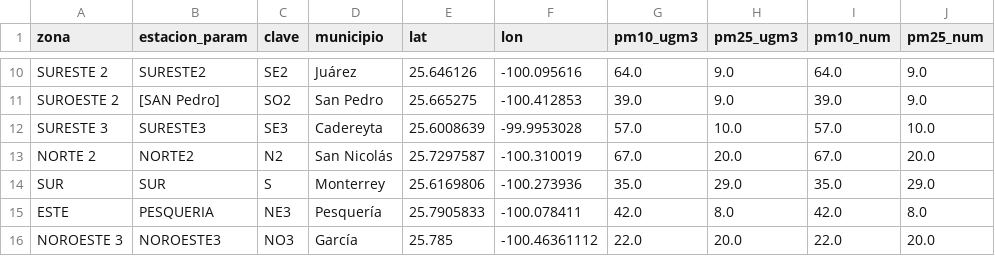
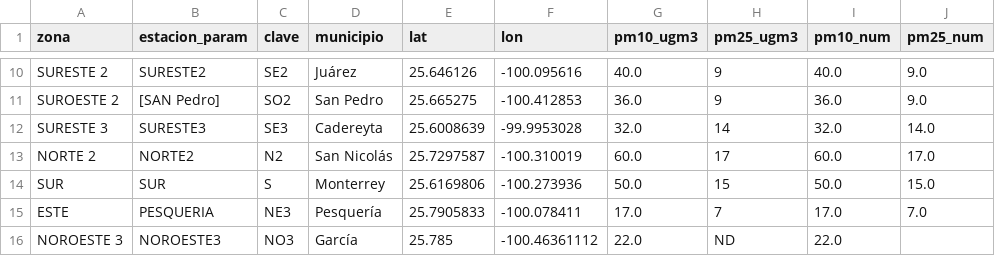
Before and after one commit to vasquez-roberto/capturaDatos_SIMA, a CSV file: sima_lecturas_estaciones.csv, drawn as a sheet; only a part is shown, gaps mark what is left out; the diff covers the shown part only; the diff names each change by its address in the sheet, - before the commit and + after, or states it on an @@ line.

```diff
--- a/sima_lecturas_estaciones.csv
+++ b/sima_lecturas_estaciones.csv
-G10 (pm10_ugm3): 64.0
+G10 (pm10_ugm3): 40.0
-H10:H11 (pm25_ugm3): 9.0
+H10:H11 (pm25_ugm3): 9
-I10 (pm10_num): 64.0
+I10 (pm10_num): 40.0
-G11 (pm10_ugm3): 39.0
+G11 (pm10_ugm3): 36.0
-I11 (pm10_num): 39.0
+I11 (pm10_num): 36.0
-G12 (pm10_ugm3): 57.0
+G12 (pm10_ugm3): 32.0
-H12 (pm25_ugm3): 10.0
+H12 (pm25_ugm3): 14
-I12 (pm10_num): 57.0
+I12 (pm10_num): 32.0
-J12 (pm25_num): 10.0
+J12 (pm25_num): 14.0
-G13 (pm10_ugm3): 67.0
+G13 (pm10_ugm3): 60.0
-H13 (pm25_ugm3): 20.0
+H13 (pm25_ugm3): 17
-I13 (pm10_num): 67.0
+I13 (pm10_num): 60.0
-J13 (pm25_num): 20.0
+J13 (pm25_num): 17.0
-G14 (pm10_ugm3): 35.0
+G14 (pm10_ugm3): 50.0
-H14 (pm25_ugm3): 29.0
+H14 (pm25_ugm3): 15
-I14 (pm10_num): 35.0
+I14 (pm10_num): 50.0
-J14 (pm25_num): 29.0
+J14 (pm25_num): 15.0
-G15 (pm10_ugm3): 42.0
+G15 (pm10_ugm3): 17.0
-H15 (pm25_ugm3): 8.0
+H15 (pm25_ugm3): 7
-I15 (pm10_num): 42.0
+I15 (pm10_num): 17.0
-J15 (pm25_num): 8.0
+J15 (pm25_num): 7.0
-H16 (pm25_ugm3): 20.0
+H16 (pm25_ugm3): ND
-J16 (pm25_num): 20.0
+J16 (pm25_num): (empty)
```
Also changed, not shown: 30 edited cells elsewhere in this file, sima_historico.csv, 1 other file.
